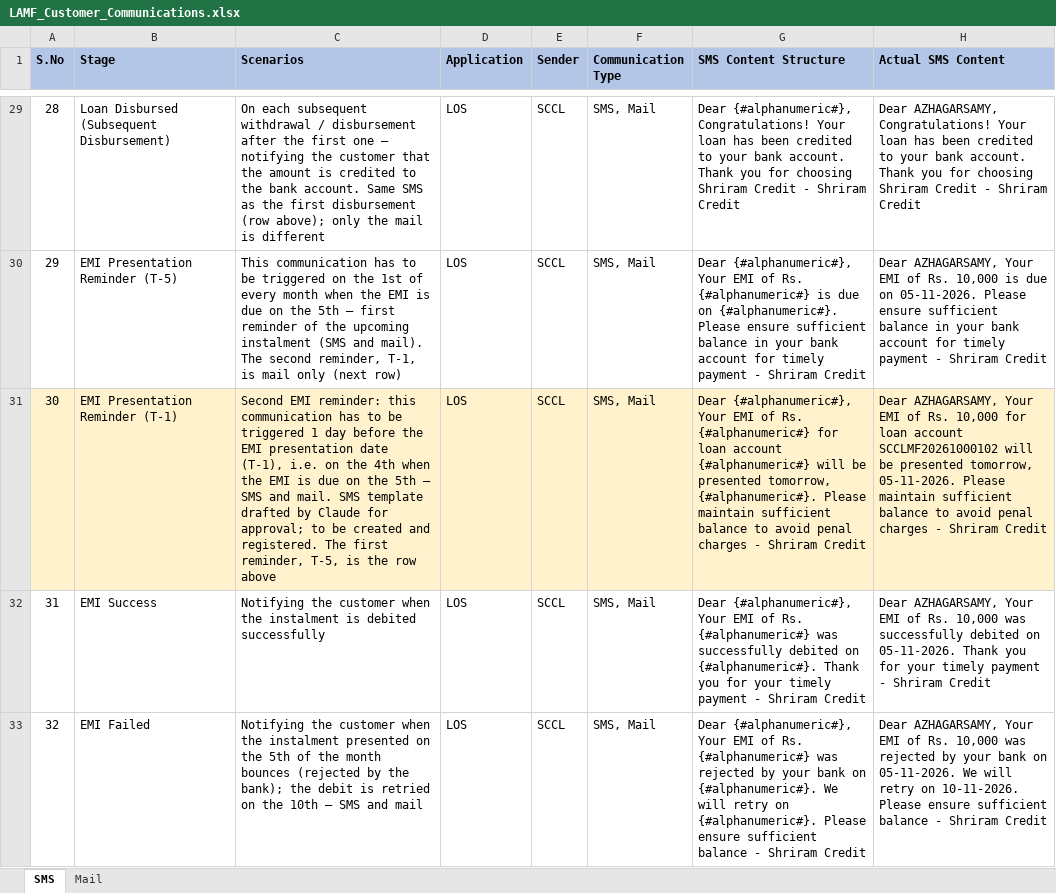
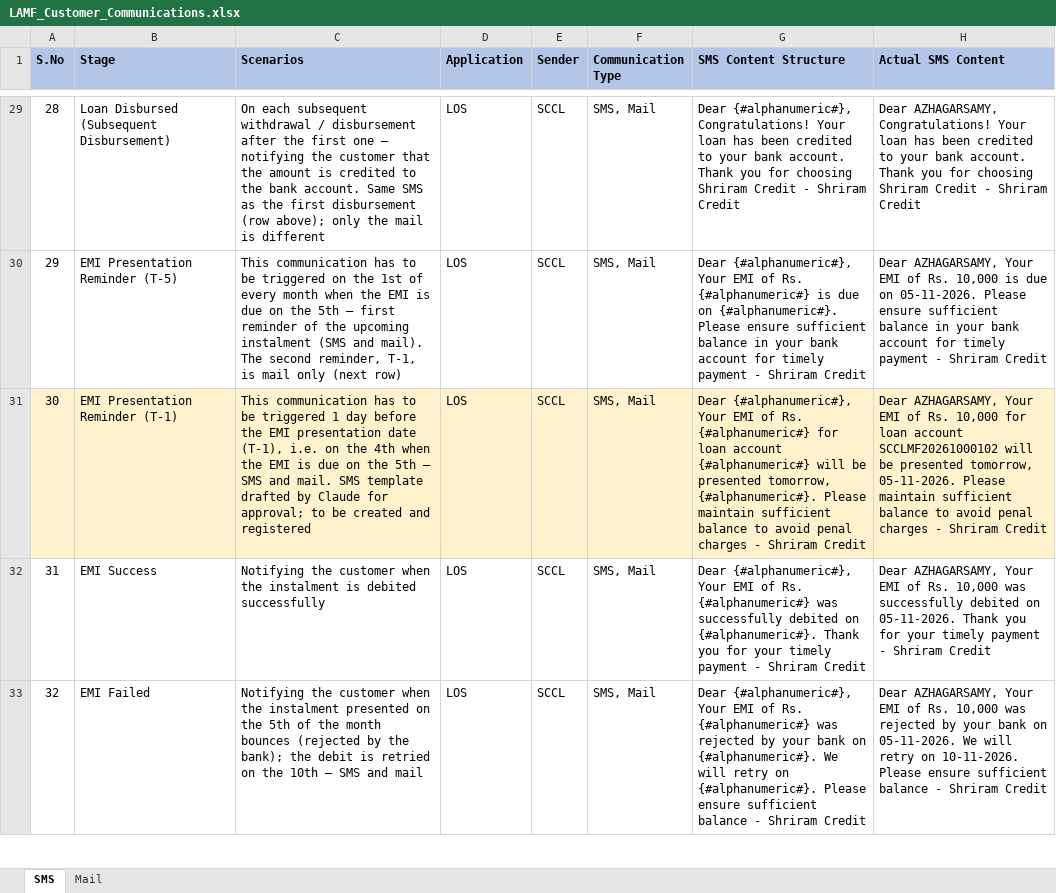
Before and after one commit to azhagarvicky/SCCL-PRD, an Excel workbook: exports/LAMF_Customer_Communications.xlsx, sheet SMS, drawn as a sheet; only a part is shown, gaps mark what is left out; values as stored, in another font and other column widths than the file's, no borders; the diff names each change by its address in the sheet, - before the commit and + after, or states it on an @@ line.

```diff
--- a/exports/LAMF_Customer_Communications.xlsx (sheet SMS)
+++ b/exports/LAMF_Customer_Communications.xlsx (sheet SMS)
-C31 (Scenarios): Second EMI reminder: this communication has to be triggered 1 day before the EMI presentation date (T-1), i.e. on the 4th when the EMI is due on the 5th – SMS and mail. SMS template drafted by Claude for approval; to be created and registered. The first reminder, T-5, is the row above
+C31 (Scenarios): This communication has to be triggered 1 day before the EMI presentation date (T-1), i.e. on the 4th when the EMI is due on the 5th – SMS and mail. SMS template drafted by Claude for approval; to be created and registered
```
Also changed, not shown: 5 other files.
